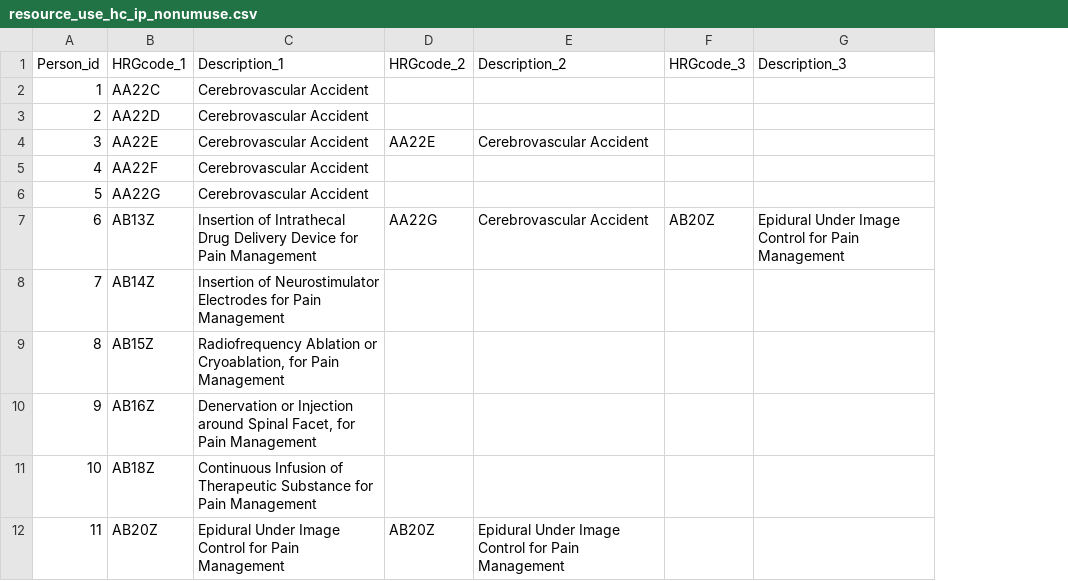
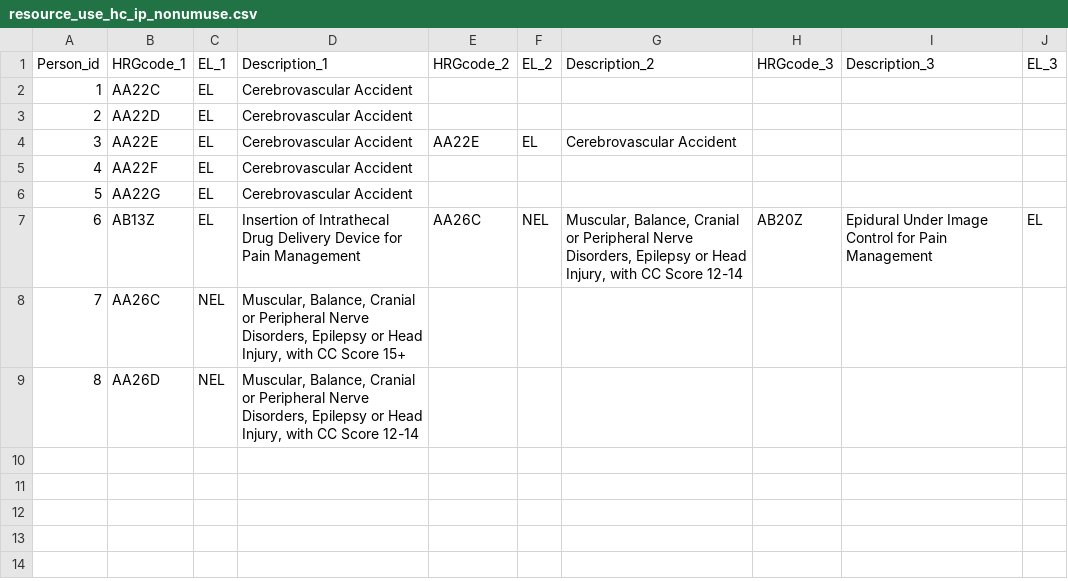
Before and after one commit to sheejamk/packDAMipd, a CSV file: inst/extdata/resource_use_hc_ip_nonumuse.csv, drawn as a sheet; removed rows and columns are numbered as before the commit, all else as after; the diff names each change by its address in the sheet, - before the commit and + after, or states it on an @@ line.

```diff
--- a/inst/extdata/resource_use_hc_ip_nonumuse.csv
+++ b/inst/extdata/resource_use_hc_ip_nonumuse.csv
+column C (EL_1), rows 2-7: all EL
+column F (EL_2), rows 4-7: EL |  |  | NEL
+column J (EL_3), row 7: EL
-E7 (HRGcode_2): AA22G
+E7 (HRGcode_2): AA26C
-G7 (Description_2): Cerebrovascular Accident
+G7 (Description_2): Muscular, Balance, Cranial or Peripheral Nerve Disorders, Epilepsy or Head Injury, with CC Score 12-14
-row 8: 7 | AB14Z | Insertion of Neurostimulator Electrodes for Pain Management
-row 9: 8 | AB15Z | Radiofrequency Ablation or Cryoablation, for Pain Management
-row 10: 9 | AB16Z | Denervation or Injection around Spinal Facet, for Pain Management
-row 11: 10 | AB18Z | Continuous Infusion of Therapeutic Substance for Pain Management
-row 12: 11 | AB20Z | Epidural Under Image Control for Pain Management | AB20Z | Epidural Under Image Control for Pain Management
+row 8: 7 | AA26C | NEL | Muscular, Balance, Cranial or Peripheral Nerve Disorders, Epilepsy or Head Injury, with CC Score 15+
+row 9: 8 | AA26D | NEL | Muscular, Balance, Cranial or Peripheral Nerve Disorders, Epilepsy or Head Injury, with CC Score 12-14
```
Also changed, not shown: inst/extdata/resource_use_hc_ip.csv, inst/extdata/resource_use_hc_ip_nocol.csv, 10 other files.
